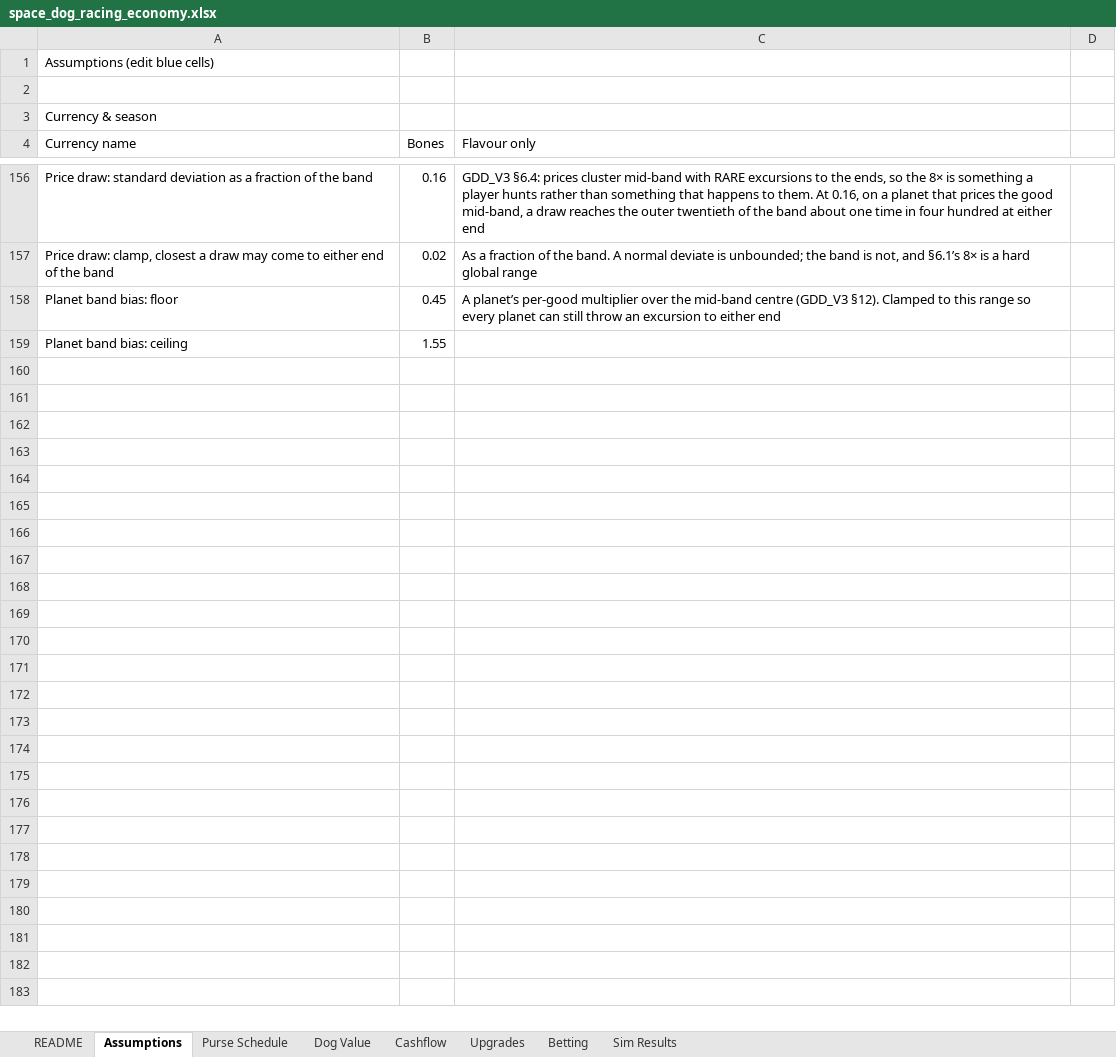
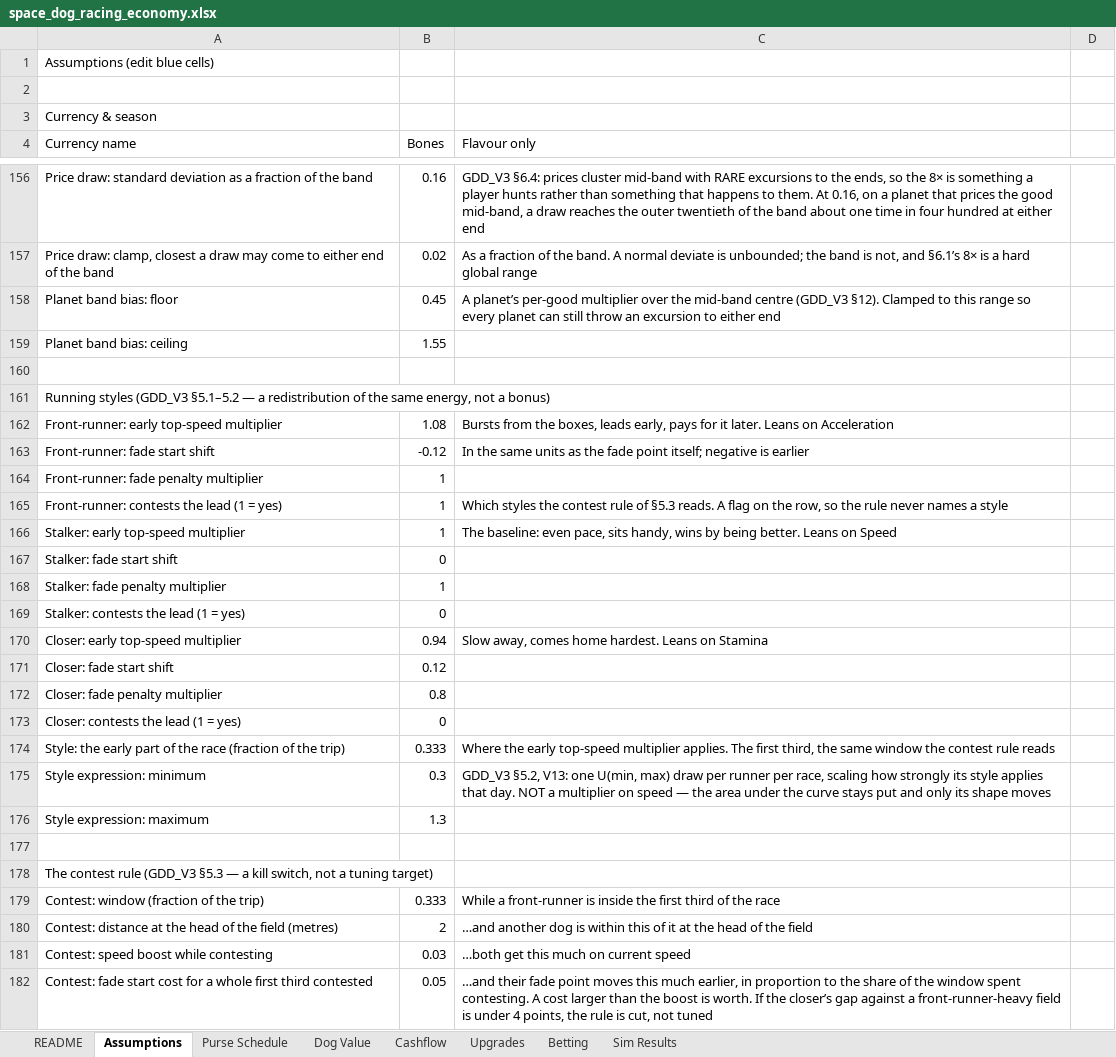
Before and after one commit to aingeaingeainge/space-dog-racing, an Excel workbook: design/space_dog_racing_economy.xlsx, sheet Assumptions, drawn as a sheet; only a part is shown, gaps mark what is left out; values as stored, in another font and other column widths than the file's, no borders; the diff names each change by its address in the sheet, - before the commit and + after, or states it on an @@ line.

```diff
--- a/design/space_dog_racing_economy.xlsx (sheet Assumptions)
+++ b/design/space_dog_racing_economy.xlsx (sheet Assumptions)
+row 160: (empty)
+row 161: Running styles (GDD_V3 §5.1–5.2 — a redistribution of the same energy, not a bonus)
+row 162: Front-runner: early top-speed multiplier | 1.08 | Bursts from the boxes, leads early, pays for it later. Leans on Acceleration
+row 163: Front-runner: fade start shift | -0.12 | In the same units as the fade point itself; negative is earlier
+row 164: Front-runner: fade penalty multiplier | 1
+row 165: Front-runner: contests the lead (1 = yes) | 1 | Which styles the contest rule of §5.3 reads. A flag on the row, so the rule never names a style
+row 166: Stalker: early top-speed multiplier | 1 | The baseline: even pace, sits handy, wins by being better. Leans on Speed
+row 167: Stalker: fade start shift | 0
+row 168: Stalker: fade penalty multiplier | 1
+row 169: Stalker: contests the lead (1 = yes) | 0
+row 170: Closer: early top-speed multiplier | 0.94 | Slow away, comes home hardest. Leans on Stamina
+row 171: Closer: fade start shift | 0.12
+row 172: Closer: fade penalty multiplier | 0.8
+row 173: Closer: contests the lead (1 = yes) | 0
+row 174: Style: the early part of the race (fraction of the trip) | 0.333 | Where the early top-speed multiplier applies. The first third, the same window the contest rule reads
+row 175: Style expression: minimum | 0.3 | GDD_V3 §5.2, V13: one U(min, max) draw per runner per race, scaling how strongly its style applies that day. NOT a multiplier on speed — the area under the curve stays put and only its shape moves
+row 176: Style expression: maximum | 1.3
+row 177: (empty)
+row 178: The contest rule (GDD_V3 §5.3 — a kill switch, not a tuning target)
+row 179: Contest: window (fraction of the trip) | 0.333 | While a front-runner is inside the first third of the race
+row 180: Contest: distance at the head of the field (metres) | 2 | …and another dog is within this of it at the head of the field
+row 181: Contest: speed boost while contesting | 0.03 | …both get this much on current speed
+row 182: Contest: fade start cost for a whole first third contested | 0.05 | …and their fade point moves this much earlier, in proportion to the share of the window spent contesting. A cost larger than the boost is worth. If the closer’s gap against a front-runner-heavy field is under 4 points, the rule is cut, not tuned
```
Also changed, not shown: 3 other files.
